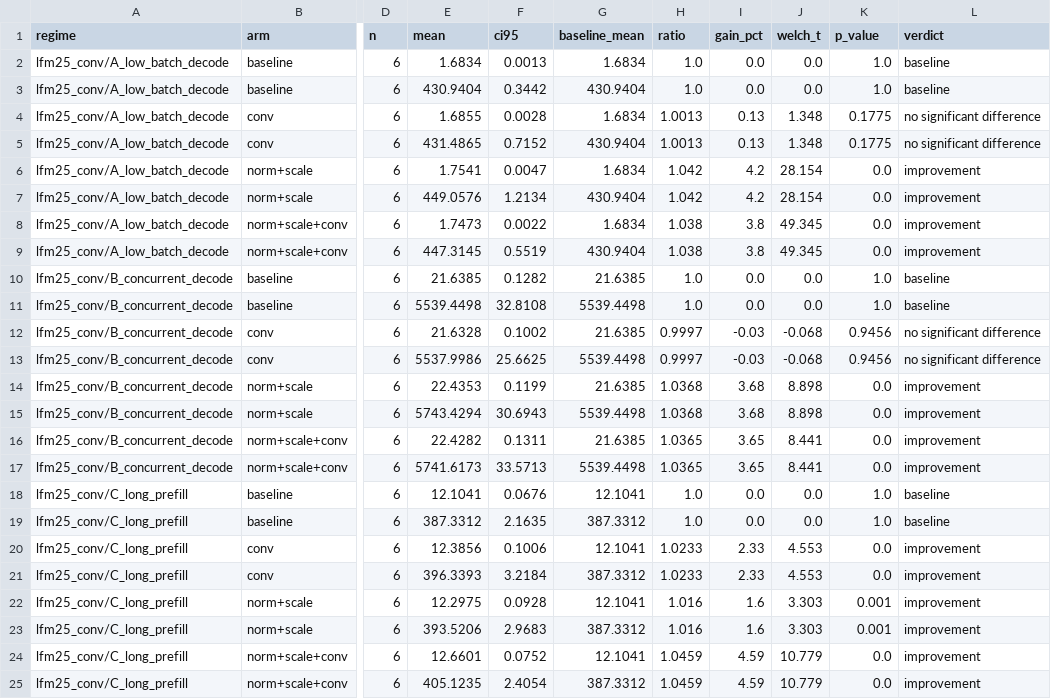
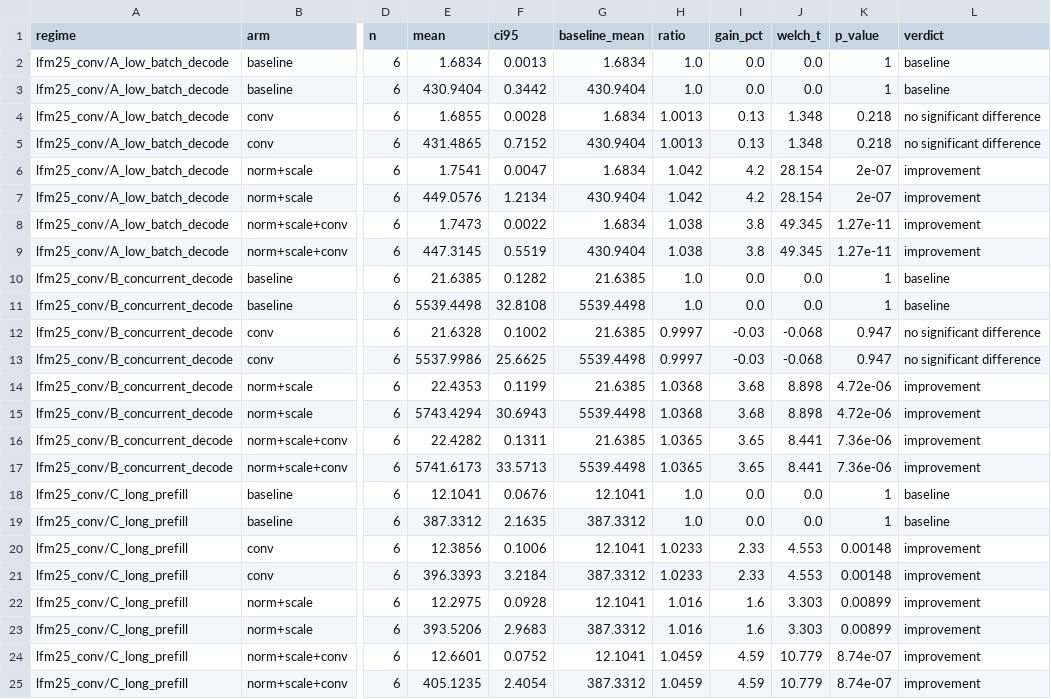
Before and after one commit to gujialiang123/end2end-optimization, a CSV file: results/lfm_fusion/processed/fusion_ab_conv.csv, drawn as a sheet; only a part is shown, gaps mark what is left out; the diff names each change by its address in the sheet, - before the commit and + after, or states it on an @@ line.

```diff
--- a/results/lfm_fusion/processed/fusion_ab_conv.csv
+++ b/results/lfm_fusion/processed/fusion_ab_conv.csv
-K2:K3 (p_value): 1.0
+K2:K3 (p_value): 1
-K4:K5 (p_value): 0.1775
+K4:K5 (p_value): 0.218
-K6:K7 (p_value): 0.0
+K6:K7 (p_value): 2e-07
-K8:K9 (p_value): 0.0
+K8:K9 (p_value): 1.27e-11
-K10:K11 (p_value): 1.0
+K10:K11 (p_value): 1
-K12:K13 (p_value): 0.9456
+K12:K13 (p_value): 0.947
-K14:K15 (p_value): 0.0
+K14:K15 (p_value): 4.72e-06
-K16:K17 (p_value): 0.0
+K16:K17 (p_value): 7.36e-06
-K18:K19 (p_value): 1.0
+K18:K19 (p_value): 1
-K20:K21 (p_value): 0.0
+K20:K21 (p_value): 0.00148
-K22:K23 (p_value): 0.001
+K22:K23 (p_value): 0.00899
-K24:K25 (p_value): 0.0
+K24:K25 (p_value): 8.74e-07
```
Also changed, not shown: results/lfm_fusion/processed/fusion_ab_all.csv, results/lfm_fusion/processed/fusion_ab_allA.csv, 10 other files.
